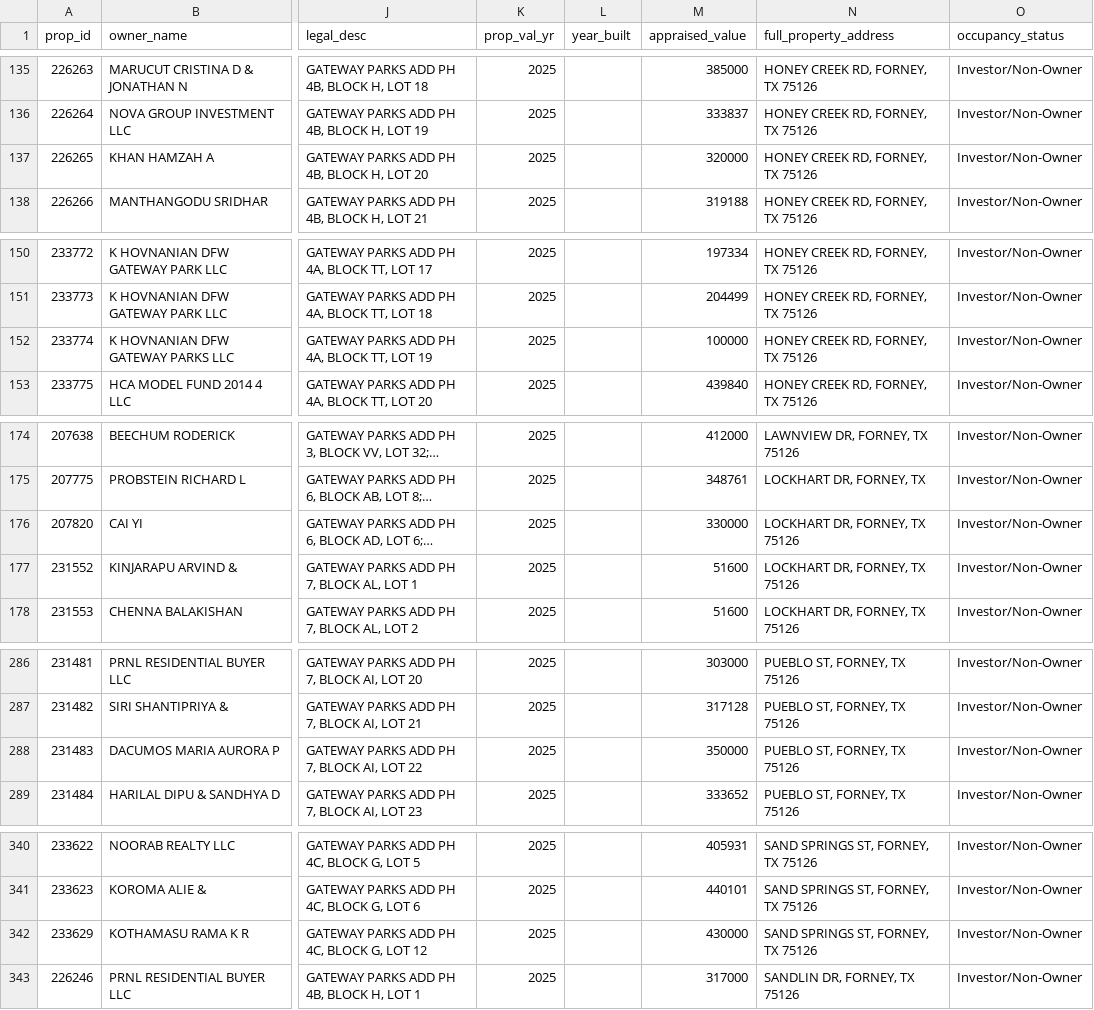
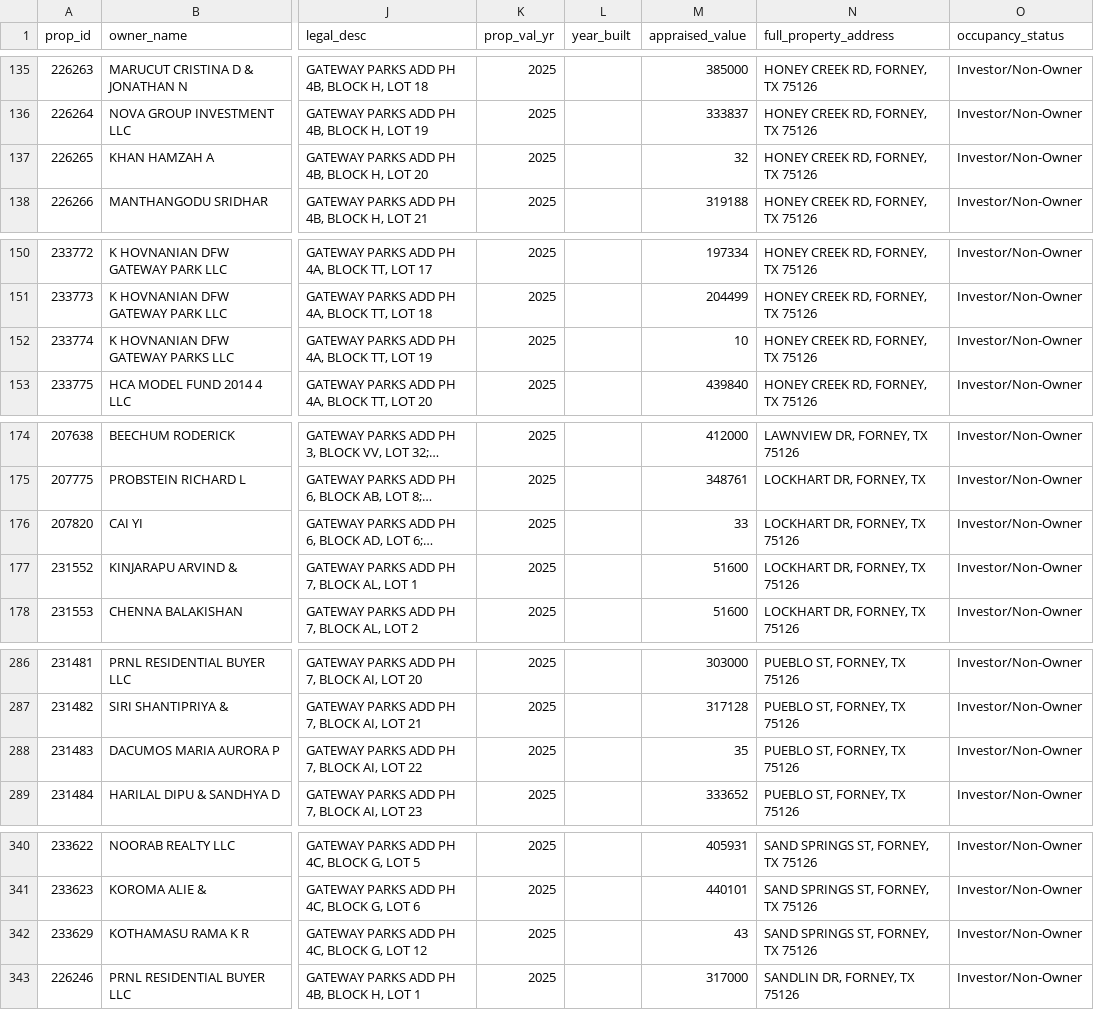
Before and after one commit to tapiwam/kaufman-housing-analysis, a CSV file: gateway_parks_investors.csv, drawn as a sheet; only a part is shown, gaps mark what is left out; long unchanged cells end in …; the diff covers the shown part only; the diff names each change by its address in the sheet, - before the commit and + after, or states it on an @@ line.

```diff
--- a/gateway_parks_investors.csv
+++ b/gateway_parks_investors.csv
-M137 (appraised_value): 320000
+M137 (appraised_value): 32
-M152 (appraised_value): 100000
+M152 (appraised_value): 10
-M176 (appraised_value): 330000
+M176 (appraised_value): 33
-M288 (appraised_value): 350000
+M288 (appraised_value): 35
-M342 (appraised_value): 430000
+M342 (appraised_value): 43
```
Also changed, not shown: 23 edited cells elsewhere in this file, gateway_parks_analysis.csv, 3 other files.
